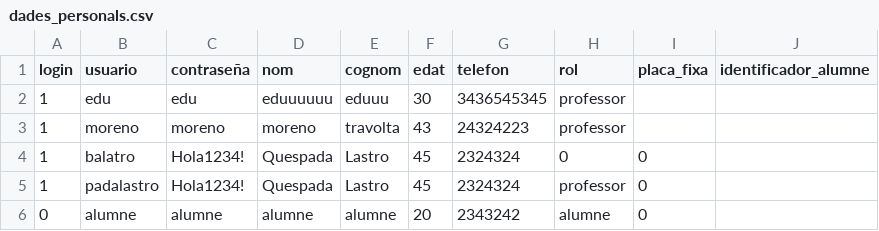
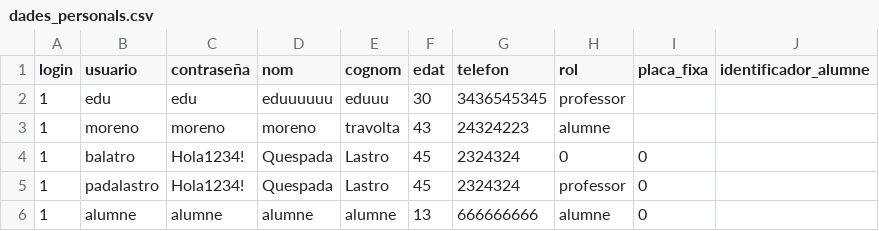
Before and after one commit to sergiobiol/Gestor_Projectes, a CSV file: dades_personals.csv, drawn as a sheet.

```diff
--- a/dades_personals.csv
+++ b/dades_personals.csv
@@ -2,5 +2,5 @@ login,usuario,contraseña,nom,cognom,edat,telefon,rol,placa_fixa,identificador_a
 1,edu,edu,eduuuuuu,eduuu,30,3436545345,professor,,
-1,moreno,moreno,moreno,travolta,43,24324223,professor,,
+1,moreno,moreno,moreno,travolta,43,24324223,alumne,,
 1,balatro,Hola1234!,Quespada,Lastro,45,2324324,0,0,
 1,padalastro,Hola1234!,Quespada,Lastro,45,2324324,professor,0,
-0,alumne,alumne,alumne,alumne,20,2343242,alumne,0,
+1,alumne,alumne,alumne,alumne,13,666666666,alumne,0,
```
Also changed, not shown: projectes.csv, 20 other files.
